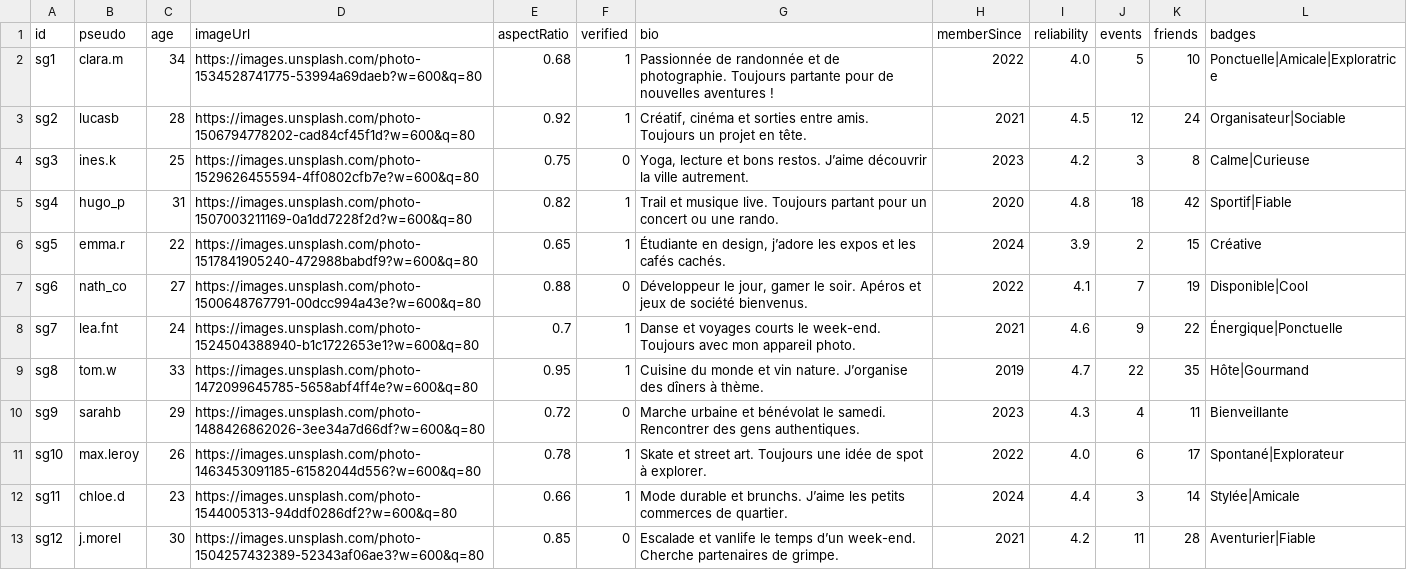
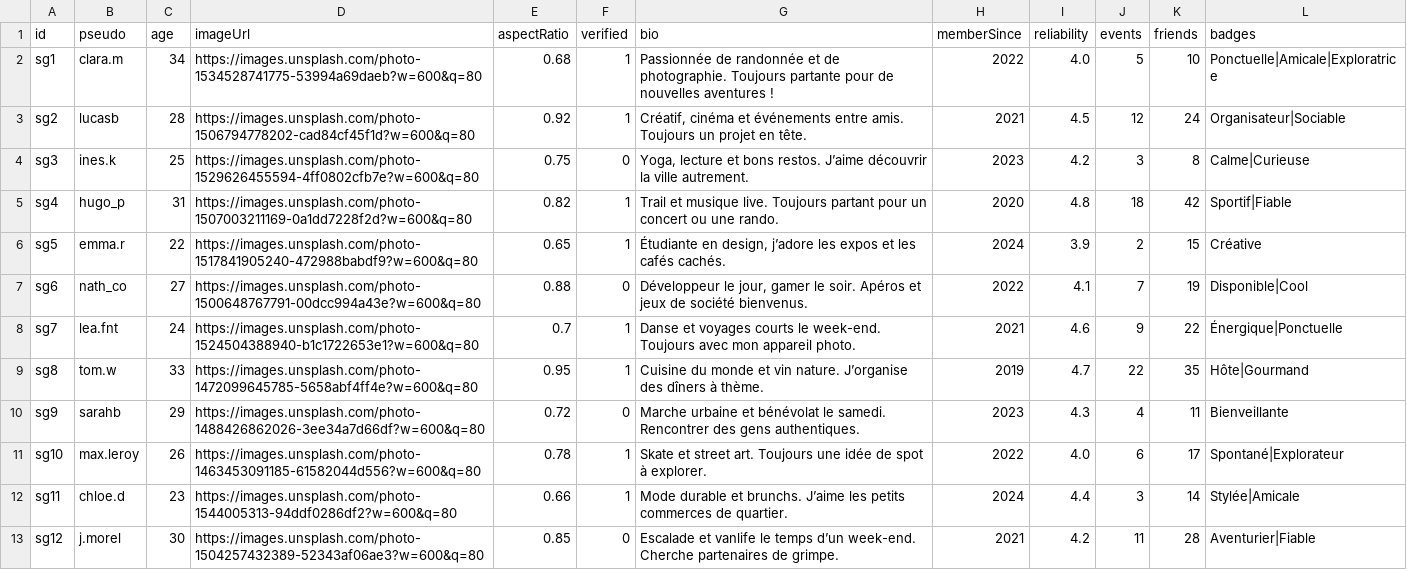
Before and after one commit to itsrim/testIa, a CSV file: data/csv/suggestion_profiles.csv, drawn as a sheet.

Commit message:
profile

```diff
--- a/data/csv/suggestion_profiles.csv
+++ b/data/csv/suggestion_profiles.csv
@@ -2,3 +2,3 @@ id,pseudo,age,imageUrl,aspectRatio,verified,bio,memberSince,reliability,events,f
 sg1,clara.m,34,https://images.unsplash.com/photo-1534528741775-53994a69daeb?w=600&q=80,0.68,1,"Passionnée de randonnée et de photographie. Toujours partante pour de nouvelles aventures !",2022,4.0,5,10,Ponctuelle|Amicale|Exploratrice
-sg2,lucasb,28,https://images.unsplash.com/photo-1506794778202-cad84cf45f1d?w=600&q=80,0.92,1,"Créatif, cinéma et sorties entre amis. Toujours un projet en tête.",2021,4.5,12,24,Organisateur|Sociable
+sg2,lucasb,28,https://images.unsplash.com/photo-1506794778202-cad84cf45f1d?w=600&q=80,0.92,1,"Créatif, cinéma et événements entre amis. Toujours un projet en tête.",2021,4.5,12,24,Organisateur|Sociable
 sg3,ines.k,25,https://images.unsplash.com/photo-1529626455594-4ff0802cfb7e?w=600&q=80,0.75,0,"Yoga, lecture et bons restos. J’aime découvrir la ville autrement.",2023,4.2,3,8,Calme|Curieuse
```
Also changed, not shown: data/csv/events.csv, 21 other files.
